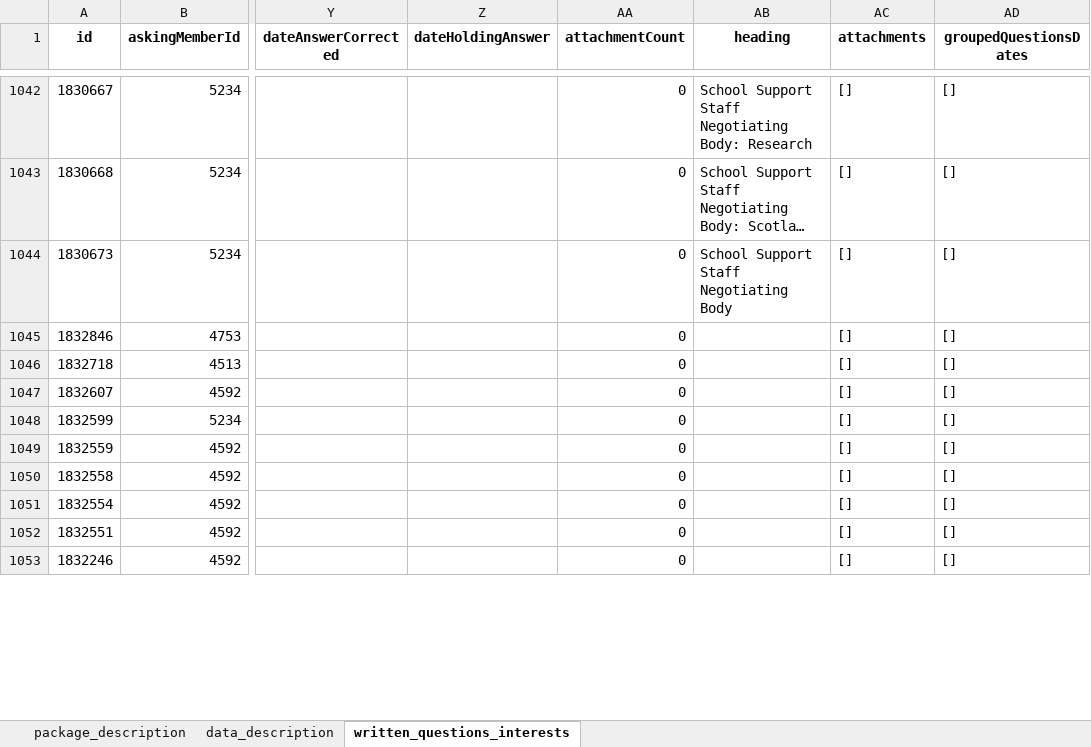
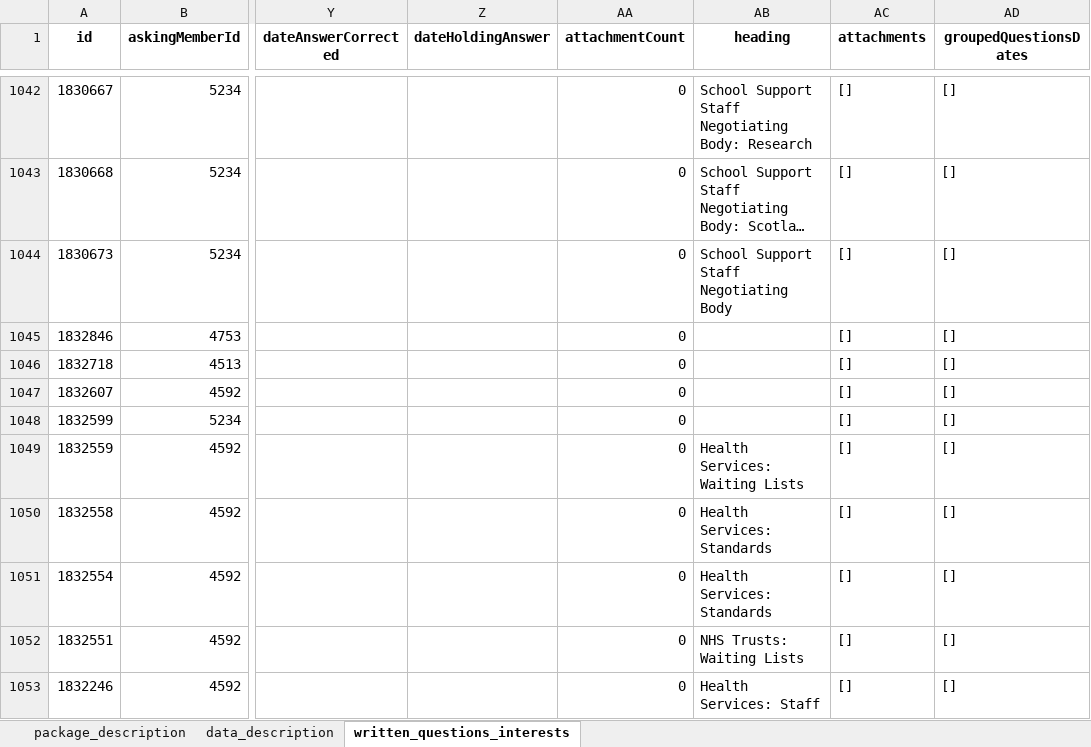
Before and after one commit to mysociety/uk-parl-written-questions, an Excel workbook: docs/data/commons_written_questions_interests/0.1.0/commons_written_questions_interests.xlsx, sheet written_questions_interests, drawn as a sheet; only a part is shown, gaps mark what is left out; long unchanged cells end in …; values as stored, in another font and other column widths than the file's, no borders; the diff covers the shown part only; the diff names each change by its address in the sheet, - before the commit and + after, or states it on an @@ line.

```diff
--- a/docs/data/commons_written_questions_interests/0.1.0/commons_written_questions_interests.xlsx (sheet written_questions_interests)
+++ b/docs/data/commons_written_questions_interests/0.1.0/commons_written_questions_interests.xlsx (sheet written_questions_interests)
-AB1049 (heading): (empty)
+AB1049 (heading): Health Services: Waiting Lists
-AB1050:AB1051 (heading): (empty)
+AB1050:AB1051 (heading): Health Services: Standards
-AB1052 (heading): (empty)
+AB1052 (heading): NHS Trusts: Waiting Lists
-AB1053 (heading): (empty)
+AB1053 (heading): Health Services: Staff
```
Also changed, not shown: 1 added row, 1 removed row and 4 edited cells elsewhere in this sheet, docs/data/commons_written_questions_interests/0.1/commons_written_questions_interests.xlsx, docs/data/commons_written_questions_interests/0/commons_written_questions_interests.xlsx, 56 other files.
